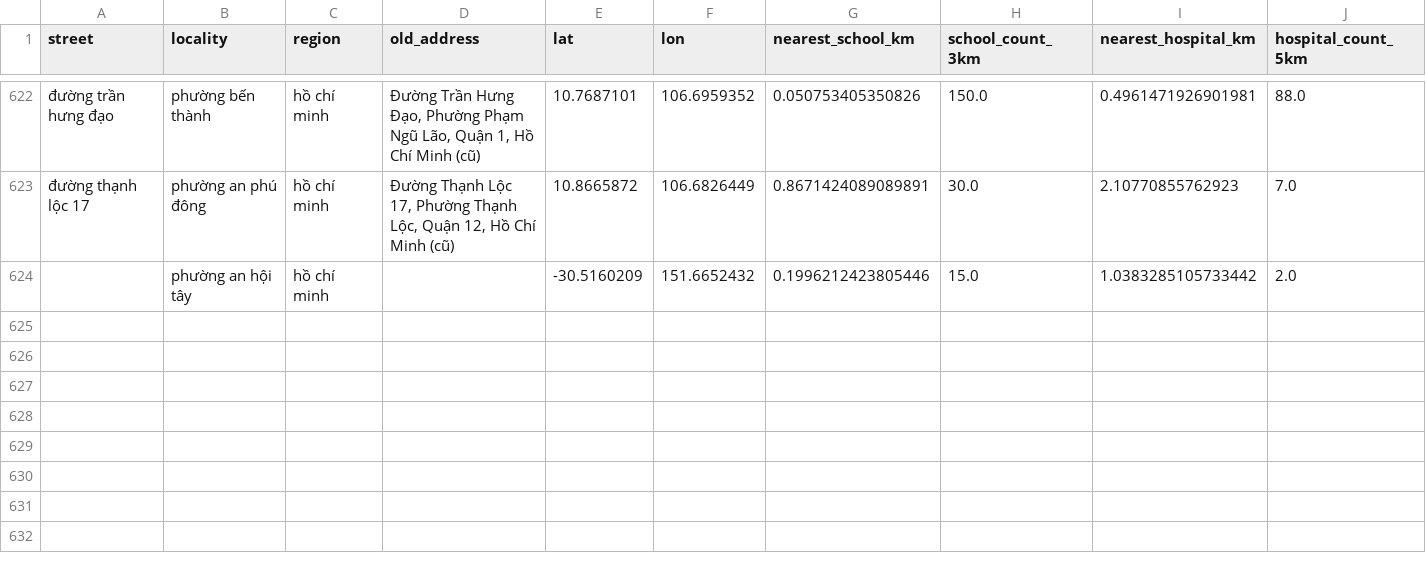
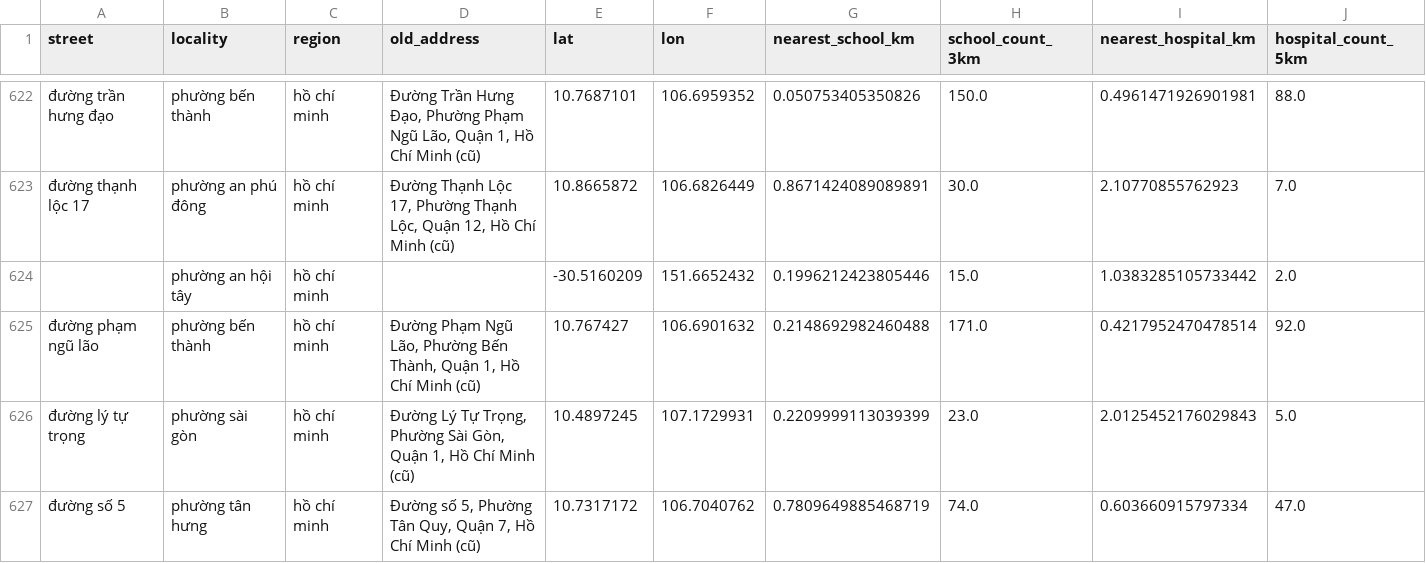
Before and after one commit to Lenhan231/Real-Estate-Valuation, a CSV file: data/localities.csv, drawn as a sheet; only a part is shown, gaps mark what is left out; rows hold the shown columns only; the diff covers the shown part only; the diff names each change by its address in the sheet, - before the commit and + after, or states it on an @@ line.

```diff
--- a/data/localities.csv
+++ b/data/localities.csv
+row 625: đường phạm ngũ lão | phường bến thành | hồ chí minh | Đường Phạm Ngũ Lão, Phường Bến Thành, Quận 1, Hồ Chí Minh (cũ) | 10.767427 | 106.6901632 | 0.2148692982460488 | 171.0 | 0.4217952470478514 | 92.0
+row 626: đường lý tự trọng | phường sài gòn | hồ chí minh | Đường Lý Tự Trọng, Phường Sài Gòn, Quận 1, Hồ Chí Minh (cũ) | 10.4897245 | 107.1729931 | 0.2209999113039399 | 23.0 | 2.0125452176029843 | 5.0
+row 627: đường số 5 | phường tân hưng | hồ chí minh | Đường số 5, Phường Tân Quy, Quận 7, Hồ Chí Minh (cũ) | 10.7317172 | 106.7040762 | 0.7809649885468719 | 74.0 | 0.603660915797334 | 47.0
```
Also changed, not shown: 2 added rows and 5 edited cells elsewhere in this file, 3 other files.
